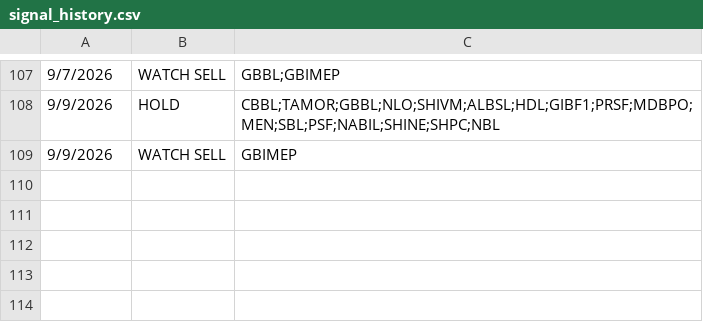
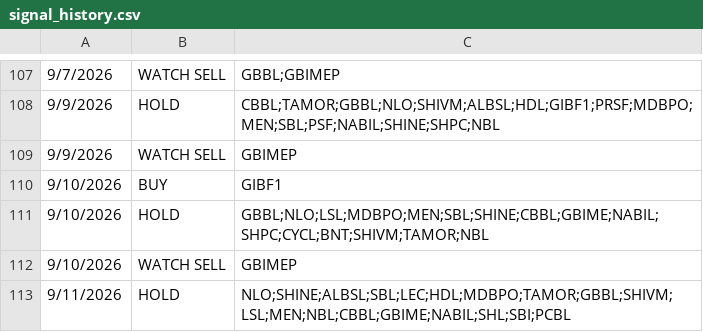
Before and after one commit to RajKhem/yk-portfolio, a CSV file: data/signal_history.csv, drawn as a sheet; only a part is shown, gaps mark what is left out; the diff names each change by its address in the sheet, - before the commit and + after, or states it on an @@ line.

Commit message:
sep11

```diff
--- a/data/signal_history.csv
+++ b/data/signal_history.csv
+row 110: 9/10/2026 | BUY | GIBF1
+row 111: 9/10/2026 | HOLD | GBBL;NLO;LSL;MDBPO;MEN;SBL;SHINE;CBBL;GBIME;NABIL;SHPC;CYCL;BNT;SHIVM;TAMOR;NBL
+row 112: 9/10/2026 | WATCH SELL | GBIMEP
+row 113: 9/11/2026 | HOLD | NLO;SHINE;ALBSL;SBL;LEC;HDL;MDBPO;TAMOR;GBBL;SHIVM;LSL;MEN;NBL;CBBL;GBIME;NABIL;SHL;SBI;PCBL
```
